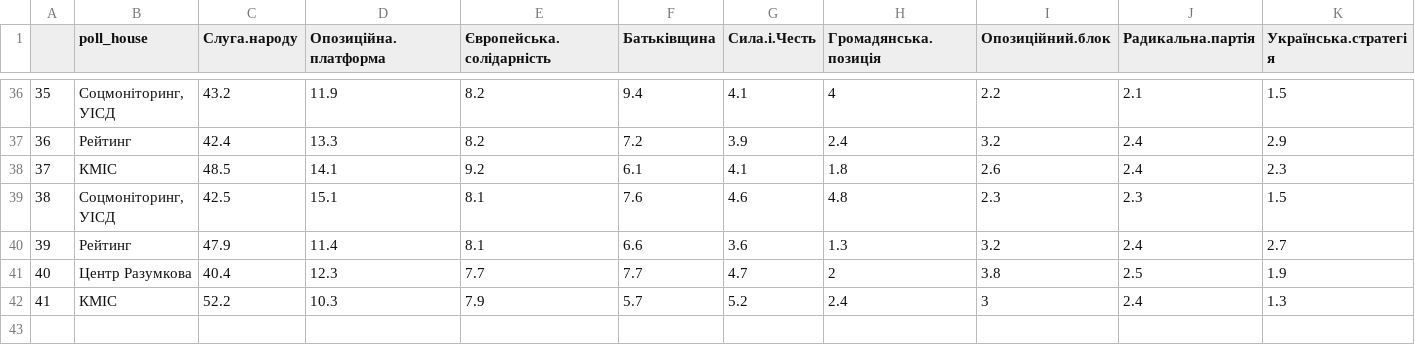
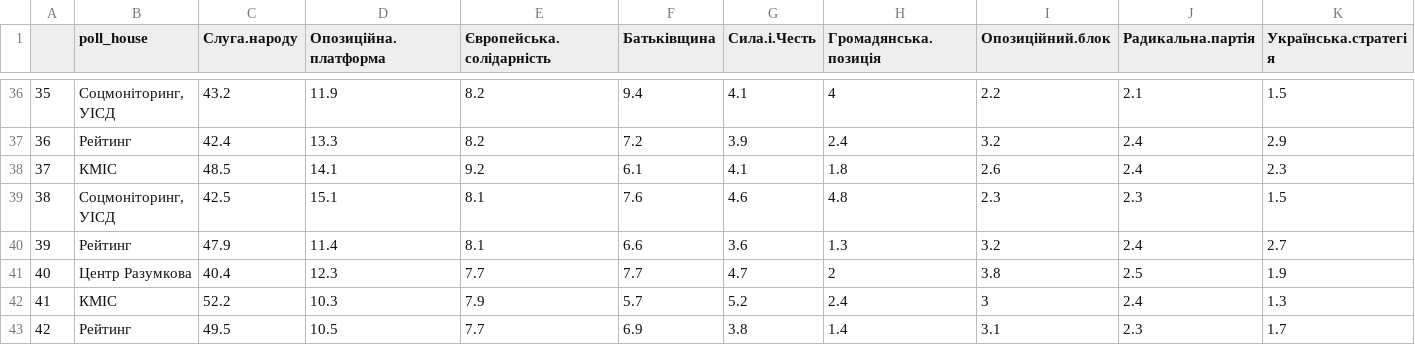
Before and after one commit to texty/parliament_polls, a CSV file: data/chart_data_points_3.csv, drawn as a sheet; only a part is shown, gaps mark what is left out; rows hold the shown columns only; the diff names each change by its address in the sheet, - before the commit and + after, or states it on an @@ line.

```diff
--- a/data/chart_data_points_3.csv
+++ b/data/chart_data_points_3.csv
+row 43: 42 | Рейтинг | 49.5 | 10.5 | 7.7 | 6.9 | 3.8 | 1.4 | 3.1 | 2.3 | 1.7
```
Also changed, not shown: data/chart_data_lines_1.csv, data/chart_data_lines_3.csv, 1 other file.
